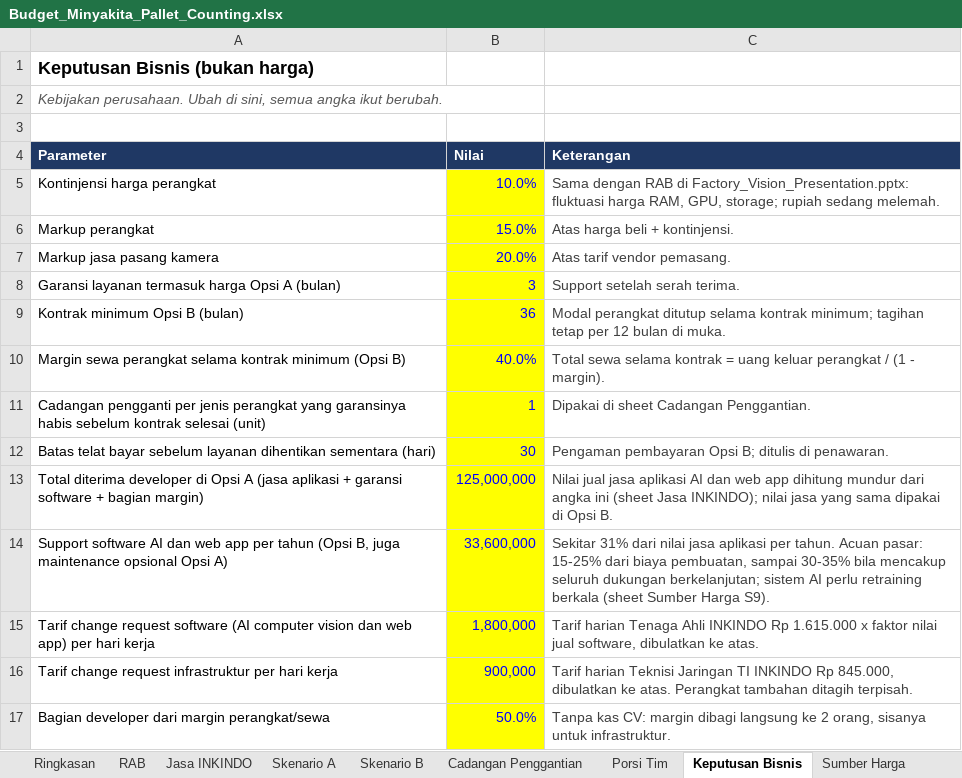
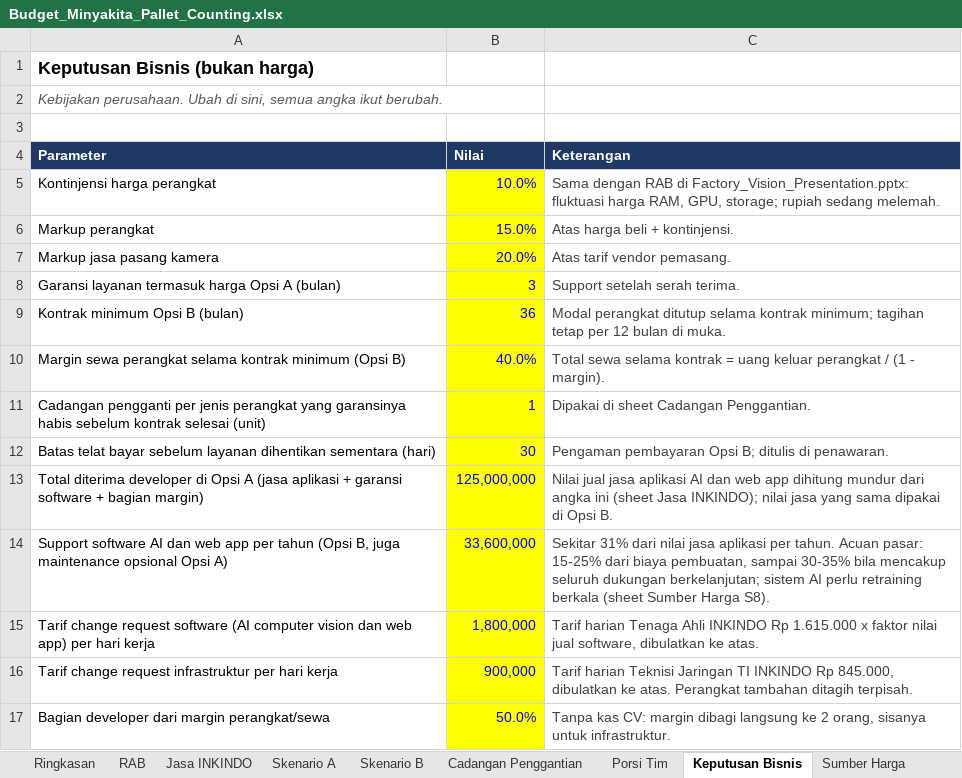
Before and after one commit to sndypvtra/coba_coba, an Excel workbook: projects/minyakita_pallet_budget/Budget_Minyakita_Pallet_Counting.xlsx, sheet Keputusan Bisnis, drawn as a sheet; values as stored, in another font and other column widths than the file's, no borders; the diff names each change by its address in the sheet, - before the commit and + after, or states it on an @@ line.

```diff
--- a/projects/minyakita_pallet_budget/Budget_Minyakita_Pallet_Counting.xlsx (sheet Keputusan Bisnis)
+++ b/projects/minyakita_pallet_budget/Budget_Minyakita_Pallet_Counting.xlsx (sheet Keputusan Bisnis)
-C14 (Keterangan): …Sumber Harga S9).
+C14 (Keterangan): …Sumber Harga S8).
```
Also changed, not shown: sheet Sumber Harga, sheet Ringkasan, sheet Skenario A, sheet Skenario B, sheet RAB, projects/minyakita_pallet_budget/Penawaran_Minyakita_Loading_Dock.xlsx, 2 other files.
